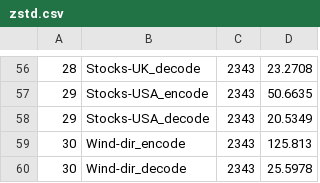
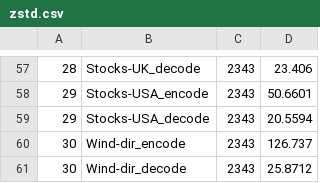
Before and after one commit to cwida/ALP, a CSV file: publication/results/i4i_4xlarge/zstd.csv, drawn as a sheet; only a part is shown, gaps mark what is left out; the diff covers the shown part only.

```diff
--- a/publication/results/i4i_4xlarge/zstd.csv
+++ b/publication/results/i4i_4xlarge/zstd.csv
@@ -56,5 +57,5 @@
-28,Stocks-UK_decode,2343,23.2708
-29,Stocks-USA_encode,2343,50.6635
-29,Stocks-USA_decode,2343,20.5349
-30,Wind-dir_encode,2343,125.813
-30,Wind-dir_decode,2343,25.5978
+28,Stocks-UK_decode,2343,23.406
+29,Stocks-USA_encode,2343,50.6601
+29,Stocks-USA_decode,2343,20.5594
+30,Wind-dir_encode,2343,126.737
+30,Wind-dir_decode,2343,25.8712
```
Also changed, not shown: 1 added row and 55 edited cells elsewhere in this file, publication/results/i4i_4xlarge/alp_encode_pde.csv, 20 other files.
